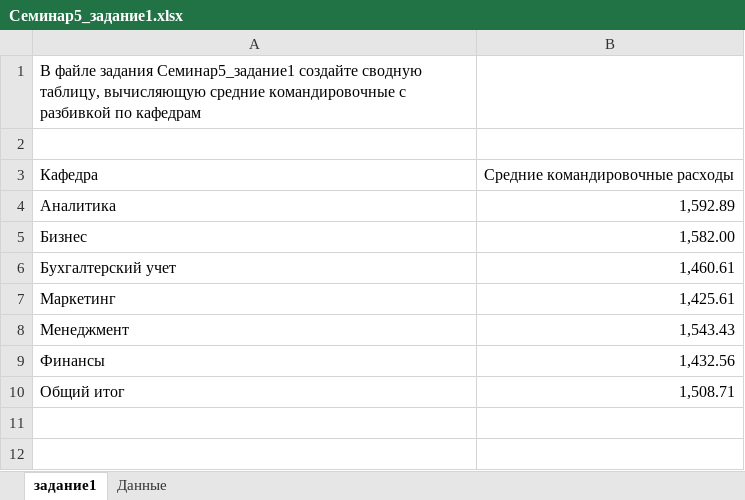
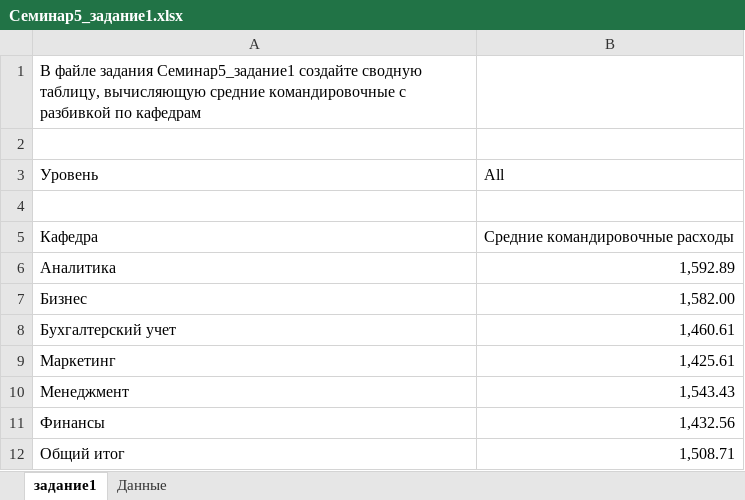
Before and after one commit to po100lit/GeekBrains, an Excel workbook: excel_basics/dz5/Семинар5_задание1.xlsx, sheet задание1, drawn as a sheet; values as stored, in another font and other column widths than the file's, no borders; the diff names each change by its address in the sheet, - before the commit and + after, or states it on an @@ line.

Commit message:
add excel dz6-7

```diff
--- a/excel_basics/dz5/Семинар5_задание1.xlsx (sheet задание1)
+++ b/excel_basics/dz5/Семинар5_задание1.xlsx (sheet задание1)
+row 3: Уровень | All
+row 4: (empty)
```
Also changed, not shown: 2 other files.
